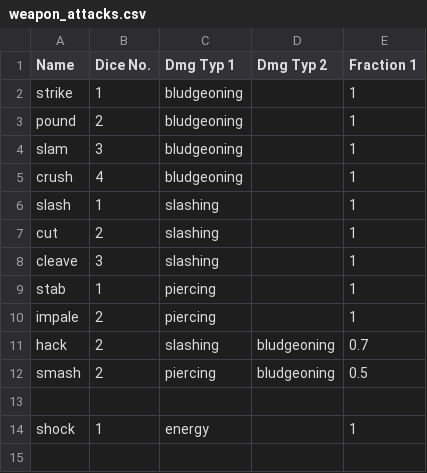
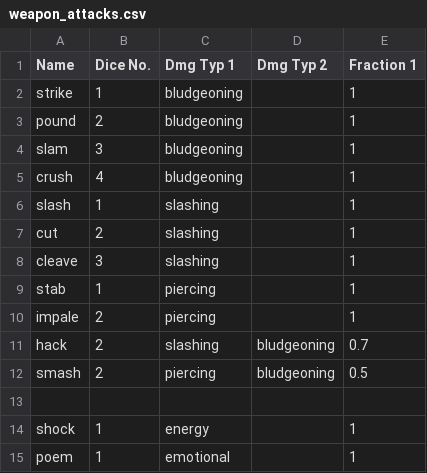
Before and after one commit to JJRAshton/Medieval-Adventure-Game, a CSV file: online/resources/inputs/weapon_attacks.csv, drawn as a sheet.

```diff
--- a/online/resources/inputs/weapon_attacks.csv
+++ b/online/resources/inputs/weapon_attacks.csv
@@ -14 +14,2 @@ smash,2,piercing,bludgeoning,0.5
 shock,1,energy,,1
+poem,1,emotional,,1
```
Also changed, not shown: online/resources/inputs/characters.csv, online/resources/inputs/weapons/clubs.csv, 26 other files.
